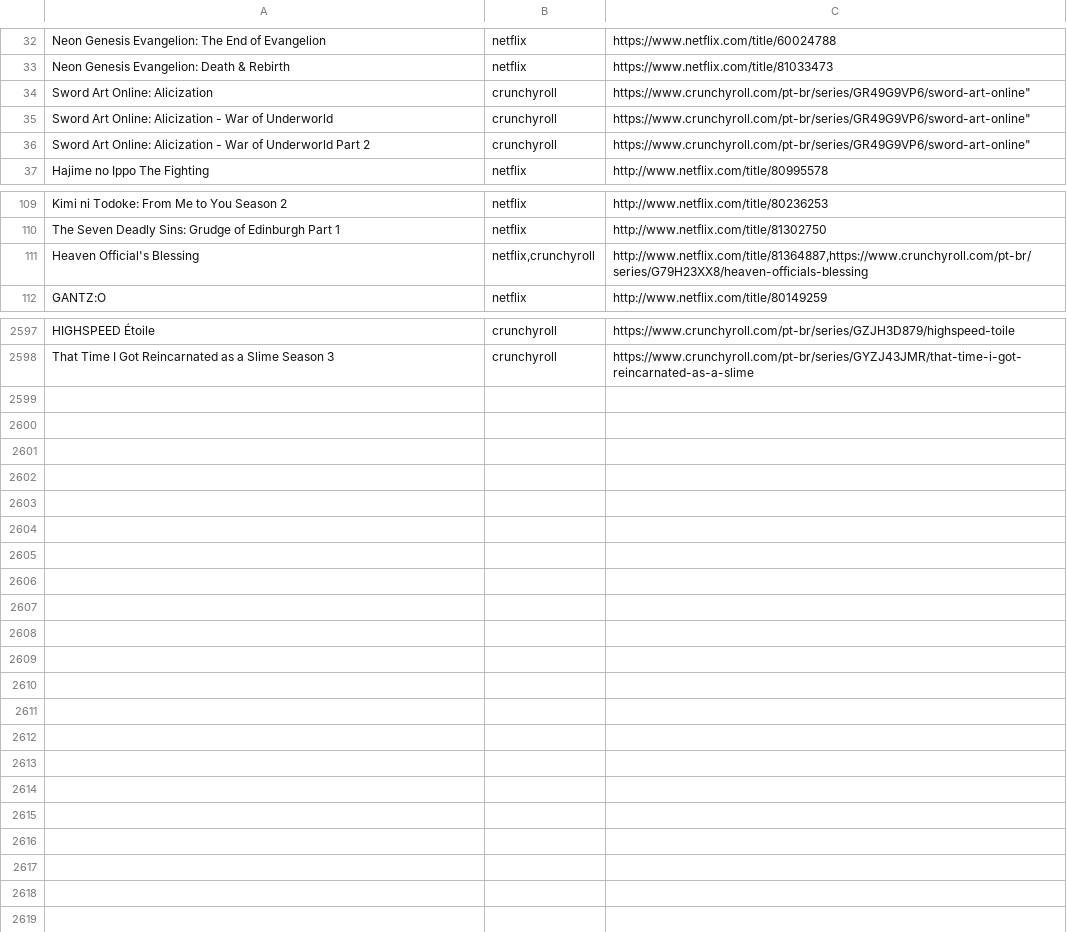
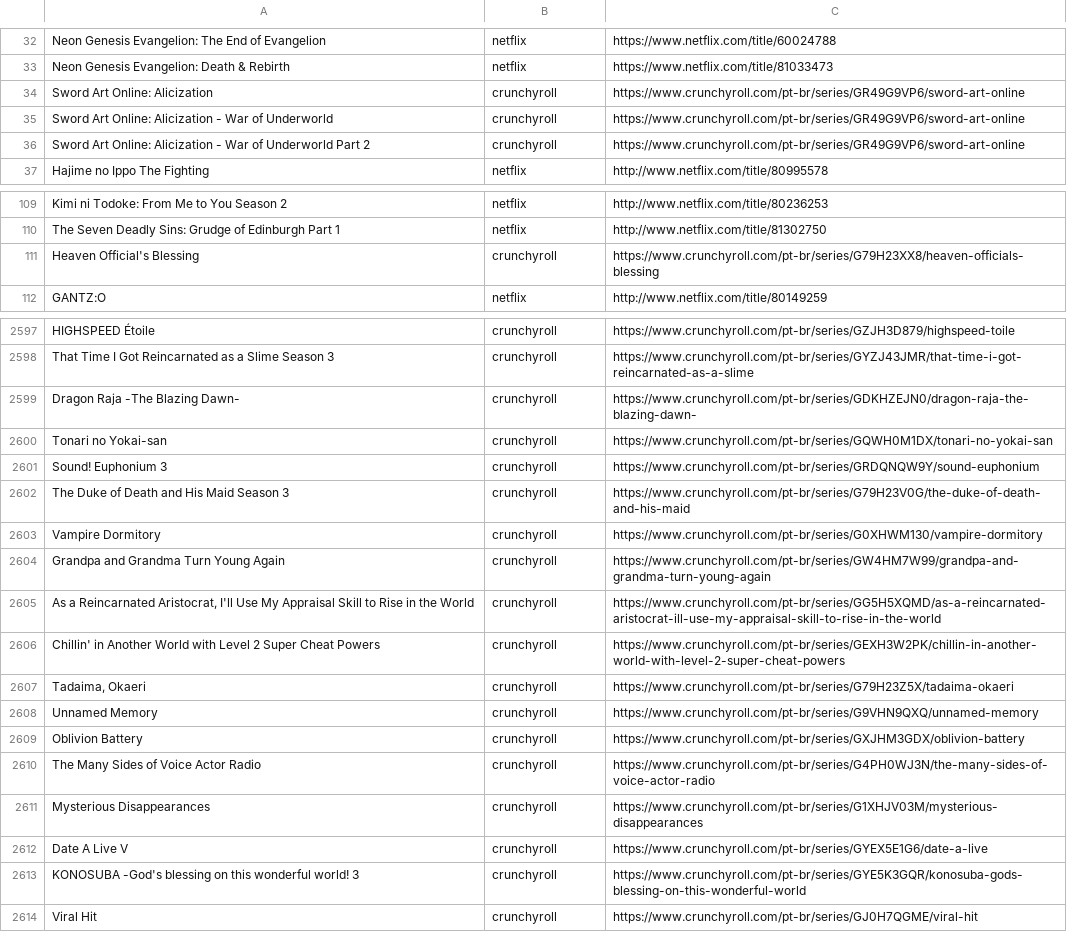
Before and after one commit to SantosThiago/Aniwatch_site, a CSV file: animes.csv, drawn as a sheet; only a part is shown, gaps mark what is left out; the diff covers the shown part only.

```diff
--- a/animes.csv
+++ b/animes.csv
@@ -33,5 +33,5 @@ Neon Genesis Evangelion: The End of Evangelion,netflix,https://www.netflix.com/t
 Neon Genesis Evangelion: Death & Rebirth,netflix,https://www.netflix.com/title/81033473
-Sword Art Online: Alicization,crunchyroll,https://www.crunchyroll.com/pt-br/series/GR49G9VP6/sword-art-online"
-Sword Art Online: Alicization - War of Underworld,crunchyroll,https://www.crunchyroll.com/pt-br/series/GR49G9VP6/sword-art-online"
-Sword Art Online: Alicization - War of Underworld Part 2,crunchyroll,https://www.crunchyroll.com/pt-br/series/GR49G9VP6/sword-art-online"
+Sword Art Online: Alicization,crunchyroll,https://www.crunchyroll.com/pt-br/series/GR49G9VP6/sword-art-online
+Sword Art Online: Alicization - War of Underworld,crunchyroll,https://www.crunchyroll.com/pt-br/series/GR49G9VP6/sword-art-online
+Sword Art Online: Alicization - War of Underworld Part 2,crunchyroll,https://www.crunchyroll.com/pt-br/series/GR49G9VP6/sword-art-online
 Hajime no Ippo The Fighting,netflix,http://www.netflix.com/title/80995578
@@ -110,3 +110,3 @@ Kimi ni Todoke: From Me to You Season 2,netflix,http://www.netflix.com/title/802
 The Seven Deadly Sins: Grudge of Edinburgh Part 1,netflix,http://www.netflix.com/title/81302750
-Heaven Official's Blessing,"netflix,crunchyroll","http://www.netflix.com/title/81364887,https://www.crunchyroll.com/pt-br/series/G79H23XX8/heaven-officials-blessing"
+Heaven Official's Blessing,crunchyroll,https://www.crunchyroll.com/pt-br/series/G79H23XX8/heaven-officials-blessing
 GANTZ:O,netflix,http://www.netflix.com/title/80149259
@@ -2598 +2598,17 @@ HIGHSPEED Étoile,crunchyroll,https://www.crunchyroll.com/pt-br/series/GZJH3D879
 That Time I Got Reincarnated as a Slime Season 3,crunchyroll,https://www.crunchyroll.com/pt-br/series/GYZJ43JMR/that-time-i-got-reincarnated-as-a-slime
+Dragon Raja -The Blazing Dawn-,crunchyroll,https://www.crunchyroll.com/pt-br/series/GDKHZEJN0/dragon-raja-the-blazing-dawn-
+Tonari no Yokai-san,crunchyroll,https://www.crunchyroll.com/pt-br/series/GQWH0M1DX/tonari-no-yokai-san
+Sound! Euphonium 3,crunchyroll,https://www.crunchyroll.com/pt-br/series/GRDQNQW9Y/sound-euphonium
+The Duke of Death and His Maid Season 3,crunchyroll,https://www.crunchyroll.com/pt-br/series/G79H23V0G/the-duke-of-death-and-his-maid
+Vampire Dormitory,crunchyroll,https://www.crunchyroll.com/pt-br/series/G0XHWM130/vampire-dormitory
+Grandpa and Grandma Turn Young Again,crunchyroll,https://www.crunchyroll.com/pt-br/series/GW4HM7W99/grandpa-and-grandma-turn-young-again
+"As a Reincarnated Aristocrat, I'll Use My Appraisal Skill to Rise in the World",crunchyroll,https://www.crunchyroll.com/pt-br/series/GG5H5XQMD/as-a-reincarnated-aristocrat-ill-use-my-appraisal-skill-to-rise-in-the-world
+Chillin' in Another World with Level 2 Super Cheat Powers,crunchyroll,https://www.crunchyroll.com/pt-br/series/GEXH3W2PK/chillin-in-another-world-with-level-2-super-cheat-powers
+"Tadaima, Okaeri",crunchyroll,https://www.crunchyroll.com/pt-br/series/G79H23Z5X/tadaima-okaeri
+Unnamed Memory,crunchyroll,https://www.crunchyroll.com/pt-br/series/G9VHN9QXQ/unnamed-memory
+Oblivion Battery,crunchyroll,https://www.crunchyroll.com/pt-br/series/GXJHM3GDX/oblivion-battery
+The Many Sides of Voice Actor Radio,crunchyroll,https://www.crunchyroll.com/pt-br/series/G4PH0WJ3N/the-many-sides-of-voice-actor-radio
+Mysterious Disappearances,crunchyroll,https://www.crunchyroll.com/pt-br/series/G1XHJV03M/mysterious-disappearances
+Date A Live V,crunchyroll,https://www.crunchyroll.com/pt-br/series/GYEX5E1G6/date-a-live
+KONOSUBA -God's blessing on this wonderful world! 3,crunchyroll,https://www.crunchyroll.com/pt-br/series/GYE5K3GQR/konosuba-gods-blessing-on-this-wonderful-world
+Viral Hit,crunchyroll,https://www.crunchyroll.com/pt-br/series/GJ0H7QGME/viral-hit
```
Also changed, not shown: 2 edited cells elsewhere in this file, 3 other files.
